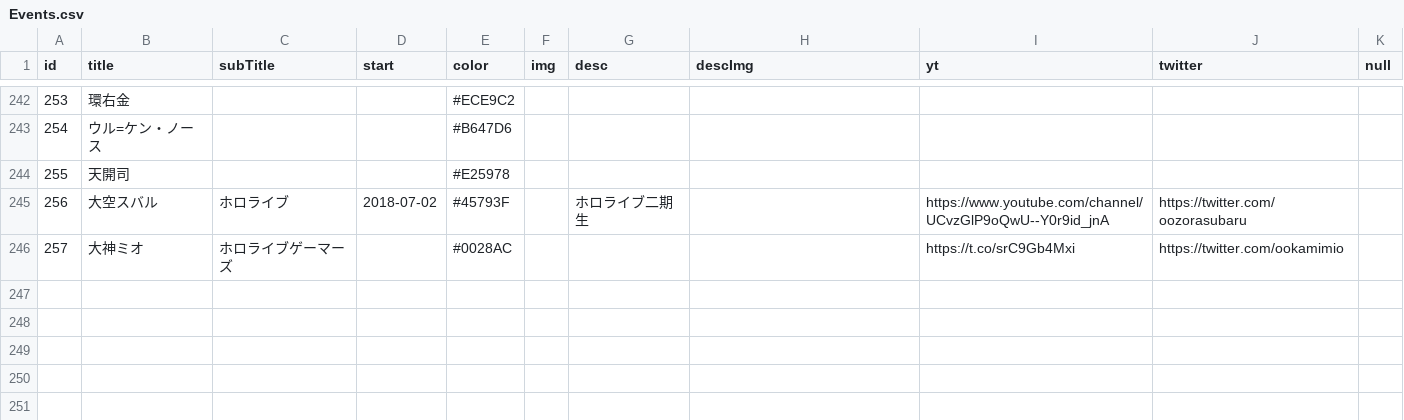
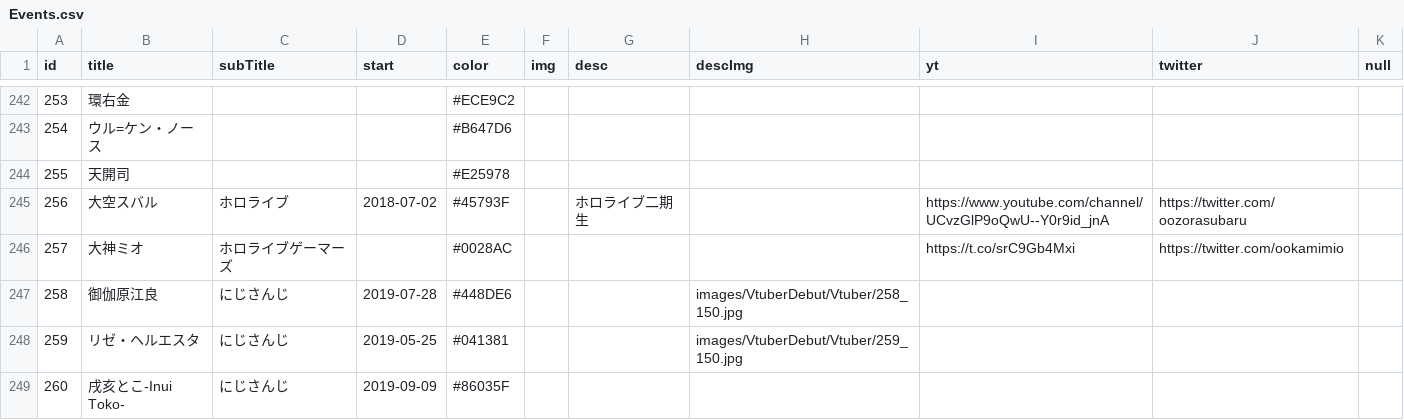
Before and after one commit to 238g/Cute, a CSV file: datas/VtuberBirthday/Events.csv, drawn as a sheet; only a part is shown, gaps mark what is left out.

```diff
--- a/datas/VtuberBirthday/Events.csv
+++ b/datas/VtuberBirthday/Events.csv
@@ -246 +246,4 @@ id,title,subTitle,start,color,img,desc,descImg,yt,twitter,null
 257,大神ミオ,ホロライブゲーマーズ,,#0028AC,,,,https://t.co/srC9Gb4Mxi,https://twitter.com/ookamimio,
+258,御伽原江良,にじさんじ,2019-07-28,#448DE6,,,images/VtuberDebut/Vtuber/258_150.jpg,,,
+259,リゼ・ヘルエスタ,にじさんじ,2019-05-25,#041381,,,images/VtuberDebut/Vtuber/259_150.jpg,,,
+260,戌亥とこ-Inui Toko-,にじさんじ,2019-09-09,#86035F,,,,,,
```
Also changed, not shown: datas/VtuberChronology/Events.csv, datas/VtuberDebut/Events.csv, 6 other files.
